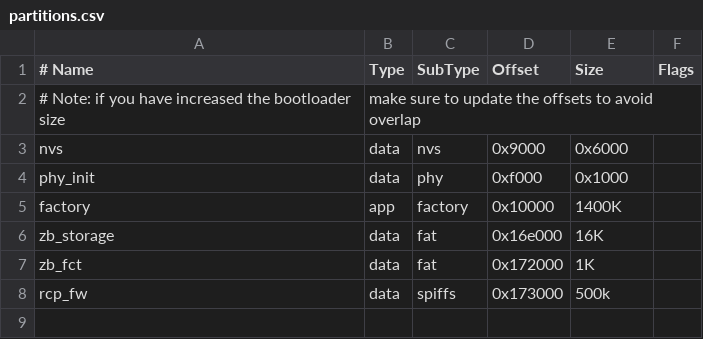
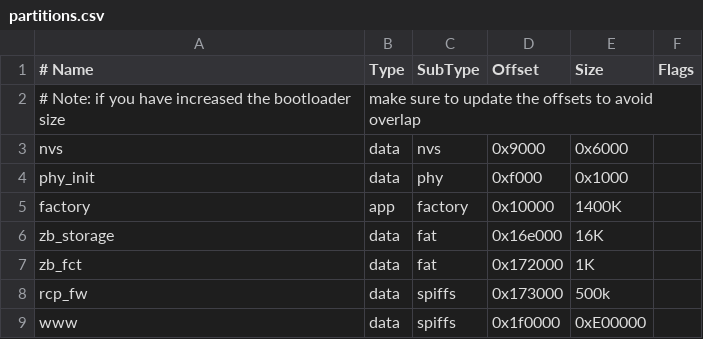
Before and after one commit to neproger/ESP32-C6_Zigbee_Gateway, a CSV file: partitions.csv, drawn as a sheet; the diff names each change by its address in the sheet, - before the commit and + after, or states it on an @@ line.

```diff
--- a/partitions.csv
+++ b/partitions.csv
+row 9: www | data | spiffs | 0x1f0000 | 0xE00000
```
Also changed, not shown: 22 other files.
